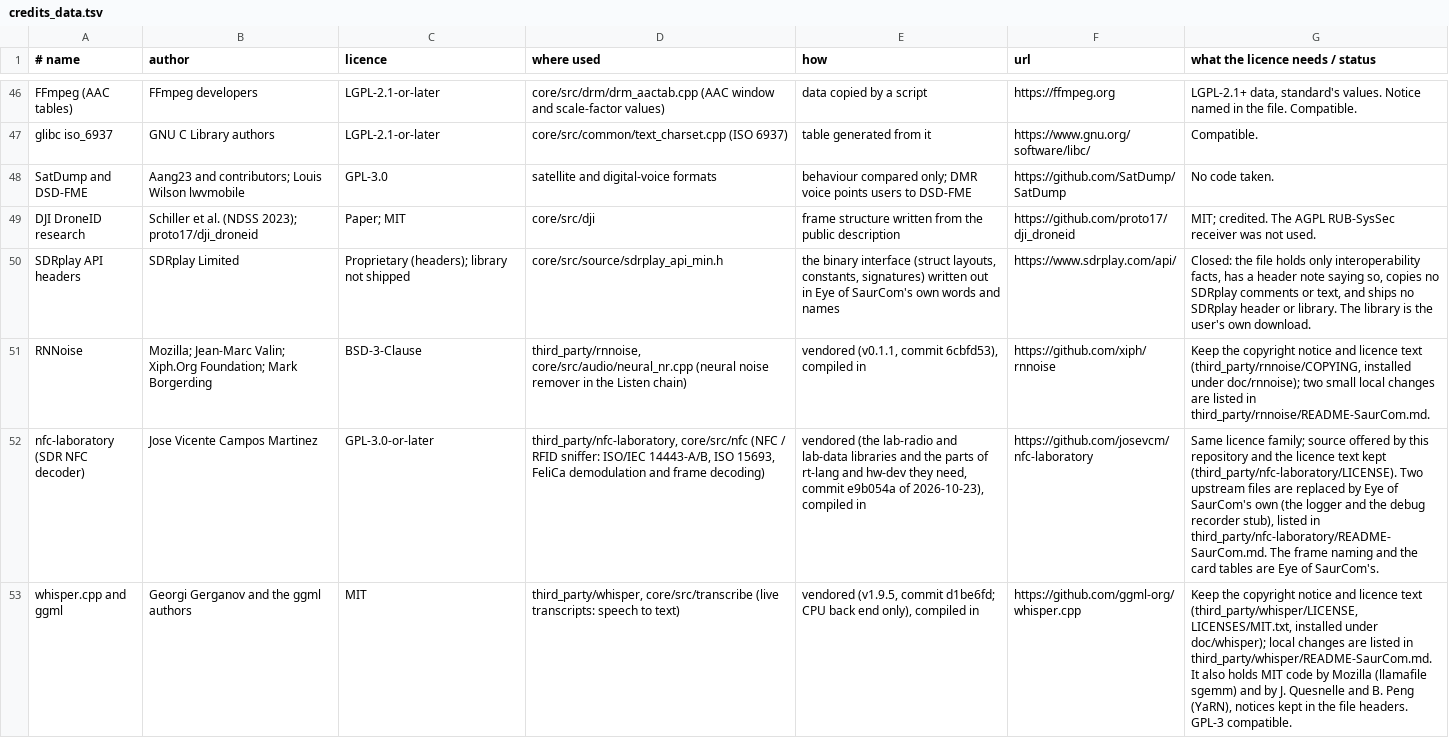
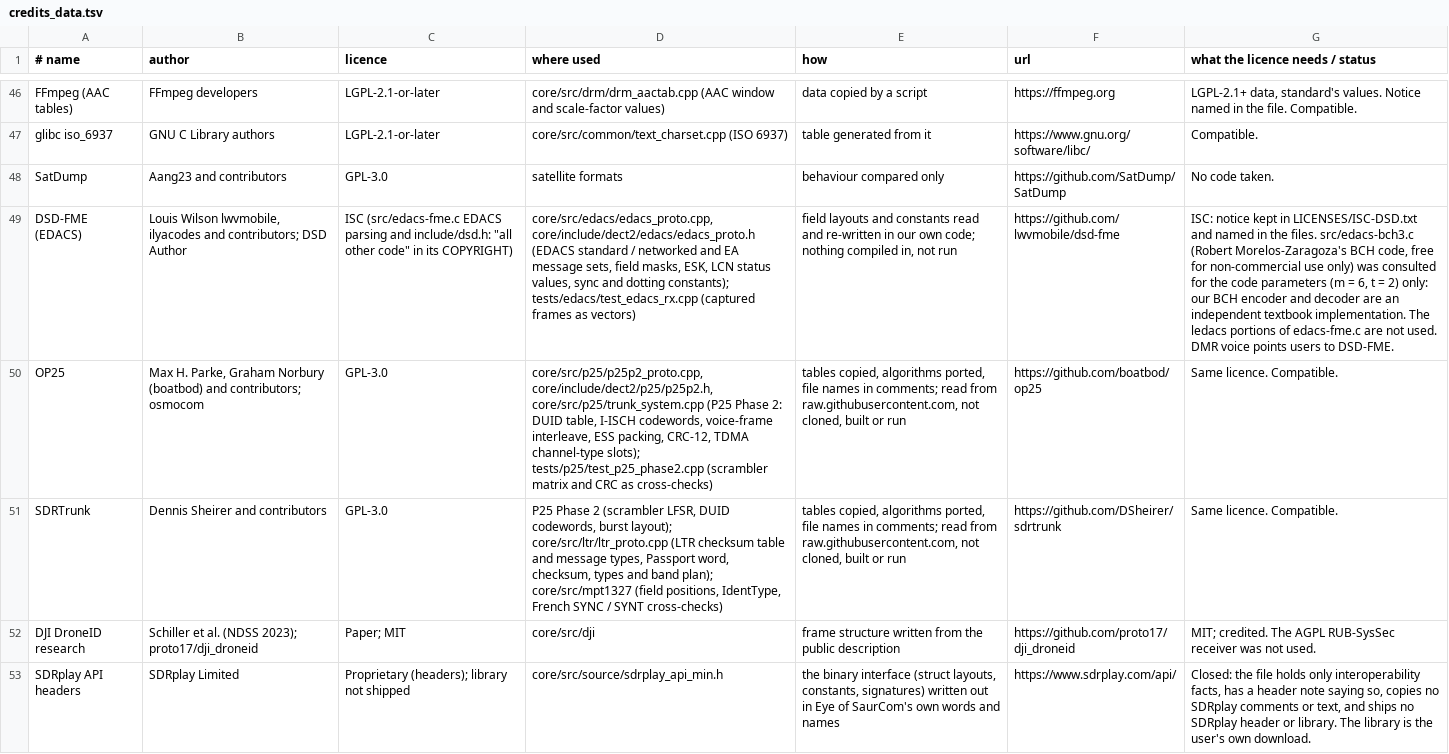
Before and after one commit to AxolDad/Eye_of_SaurCom, a TSV file: tools/credits_data.tsv, drawn as a sheet; only a part is shown, gaps mark what is left out; the shorter side is filled out with more unchanged rows; the diff names each change by its address in the sheet, - before the commit and + after, or states it on an @@ line.

Commit message:
trunk review fixes: explicit Phase 2 calls, Phase 2 waits for the system ID, MPT base from the own control channel only, LTR inbound checksum and no single-word preemption, LTR repeaters watched in the capture and swept, EDACS BCH attribution and ISC notice, MAC message walk, NaN guards, per-system talkgroup lists, channel list forms

```diff
--- a/tools/credits_data.tsv
+++ b/tools/credits_data.tsv
-A48 (# name): SatDump and DSD-FME
+A48 (# name): SatDump
-B48 (author): Aang23 and contributors; Louis Wilson lwvmobile
+B48 (author): Aang23 and contributors
-D48 (where used): satellite and digital-voice formats
+D48 (where used): satellite formats
-E48 (how): behaviour compared only; DMR voice points users to DSD-FME
+E48 (how): behaviour compared only
+row 49: DSD-FME (EDACS) | Louis Wilson lwvmobile, ilyacodes and contributors; DSD Author | ISC (src/edacs-fme.c EDACS parsing and include/dsd.h: "all other code" in its COPYRIGHT) | core/src/edacs/edacs_proto.cpp, core/include/dect2/edacs/edacs_proto.h (EDACS standard / networked and EA message sets, field masks, ESK, LCN status values, sync and dotting constants); tests/edacs/test_edacs_rx.cpp (captured frames as vectors) | field layouts and constants read and re-written in our own code; nothing compiled in, not run | https://github.com/lwvmobile/dsd-fme | ISC: notice kept in LICENSES/ISC-DSD.txt and named in the files. src/edacs-bch3.c (Robert Morelos-Zaragoza's BCH code, free for non-commercial use only) was consulted for the code parameters (m = 6, t = 2) only: our BCH encoder and decoder are an independent textbook implementation. The ledacs portions of edacs-fme.c are not used. DMR voice points users to DSD-FME.
+row 50: OP25 | Max H. Parke, Graham Norbury (boatbod) and contributors; osmocom | GPL-3.0 | core/src/p25/p25p2_proto.cpp, core/include/dect2/p25/p25p2.h, core/src/p25/trunk_system.cpp (P25 Phase 2: DUID table, I-ISCH codewords, voice-frame interleave, ESS packing, CRC-12, TDMA channel-type slots); tests/p25/test_p25_phase2.cpp (scrambler matrix and CRC as cross-checks) | tables copied, algorithms ported, file names in comments; read from raw.githubusercontent.com, not cloned, built or run | https://github.com/boatbod/op25 | Same licence. Compatible.
+row 51: SDRTrunk | Dennis Sheirer and contributors | GPL-3.0 | P25 Phase 2 (scrambler LFSR, DUID codewords, burst layout); core/src/ltr/ltr_proto.cpp (LTR checksum table and message types, Passport word, checksum, types and band plan); core/src/mpt1327 (field positions, IdentType, French SYNC / SYNT cross-checks) | tables copied, algorithms ported, file names in comments; read from raw.githubusercontent.com, not cloned, built or run | https://github.com/DSheirer/sdrtrunk | Same licence. Compatible.
```
Also changed, not shown: 43 other files.
